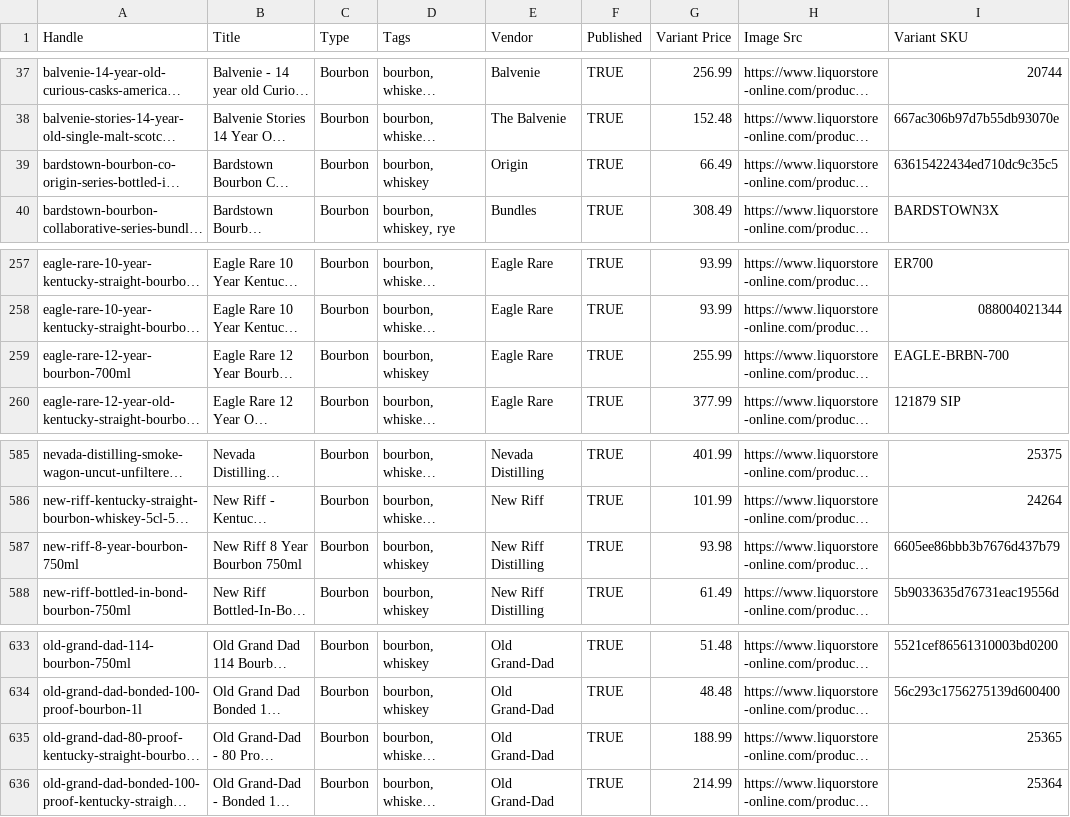
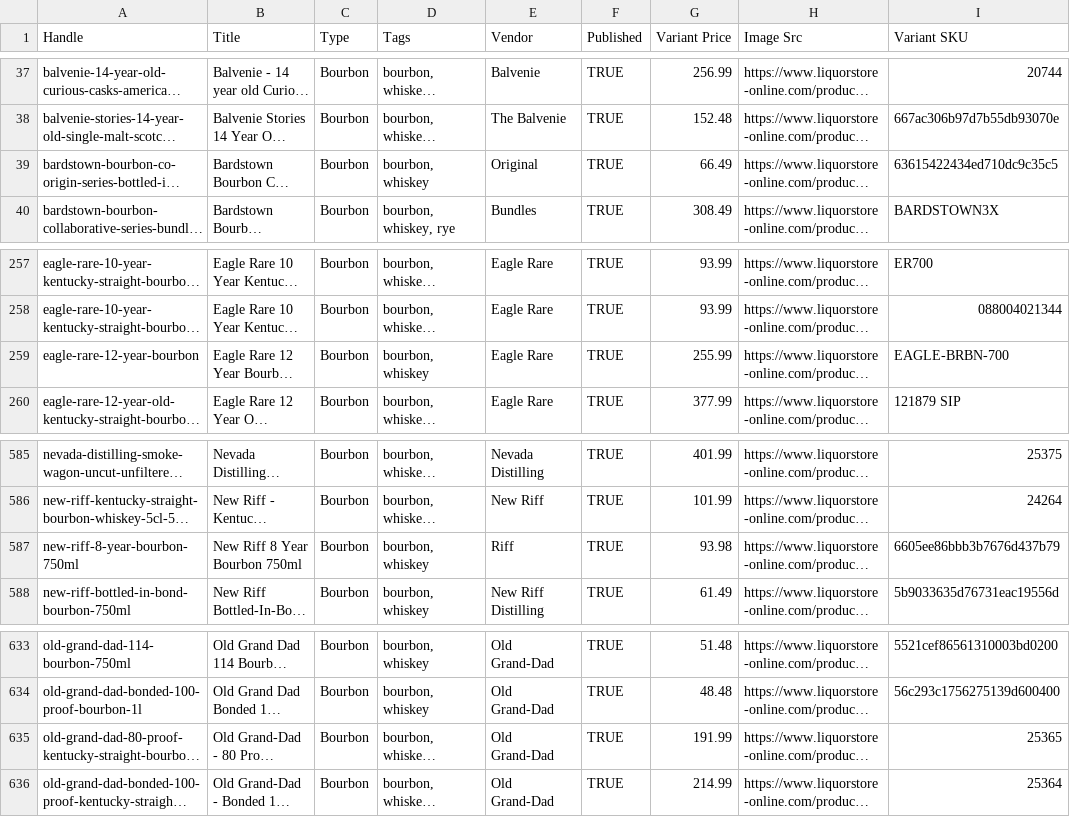
Before and after one commit to Njawnson/bourbon-shopify-sync, a CSV file: output/matrixify_update.csv, drawn as a sheet; only a part is shown, gaps mark what is left out; long unchanged cells end in …; the diff covers the shown part only; the diff names each change by its address in the sheet, - before the commit and + after, or states it on an @@ line.

```diff
--- a/output/matrixify_update.csv
+++ b/output/matrixify_update.csv
-E39 (Vendor): Origin
+E39 (Vendor): Original
-A259 (Handle): eagle-rare-12-year-bourbon-700ml
+A259 (Handle): eagle-rare-12-year-bourbon
-E587 (Vendor): New Riff Distilling
+E587 (Vendor): Riff
-G635 (Variant Price): 188.99
+G635 (Variant Price): 191.99
```
Also changed, not shown: 1 added row, 1 removed row and 27 edited cells elsewhere in this file, output/unpublish.csv.
